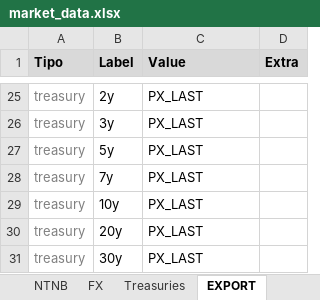
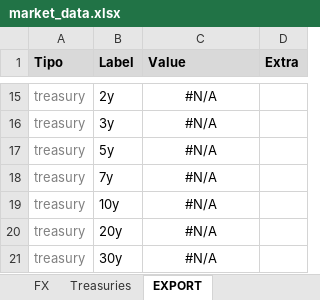
Before and after one commit to tiagojansen/TRUXT---Macro-Research, an Excel workbook: Market/market_data.xlsx, sheet EXPORT, drawn as a sheet; only a part is shown, gaps mark what is left out; values as stored, in another font and other column widths than the file's, no borders; addresses are those after the commit; the diff covers the shown part only; the diff names each change by its address in the sheet, - before the commit and + after, or states it on an @@ line.

```diff
--- a/Market/market_data.xlsx (sheet EXPORT)
+++ b/Market/market_data.xlsx (sheet EXPORT)
-sheet tab: NTNB
-C15:C21 (Value): PX_LAST
+C15:C21 (Value): #N/A
-C15:C21 alignment: left
+C15:C21 alignment: center
```
Also changed, not shown: 9 added rows, 19 removed rows, 4 edited cells and cell formats elsewhere in this sheet, sheet DI_Futuro, sheet Treasuries, sheet FX, formulas that keep their value, 2 other files.
